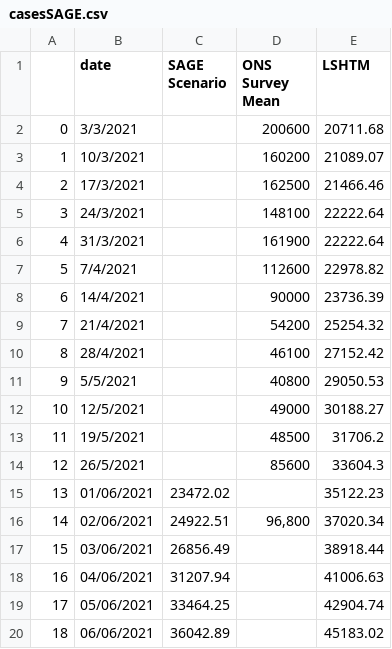
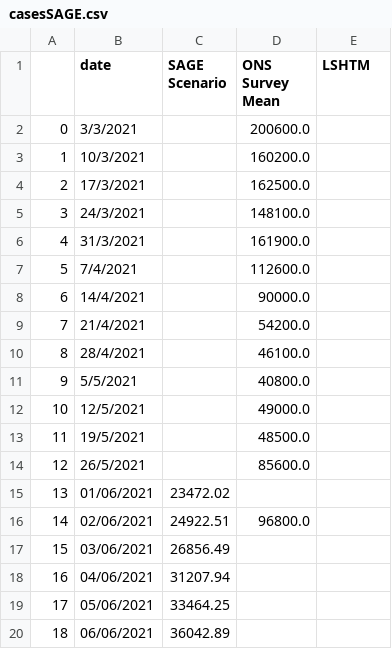
Before and after one commit to MichaelSimmons/Spectator, a CSV file: casesSAGE.csv, drawn as a sheet; only a part is shown; the diff covers the shown part only.

Commit message:
Python upload 17/06/2021 15:22:33

```diff
--- a/casesSAGE.csv
+++ b/casesSAGE.csv
@@ -1,20 +1,20 @@
 ,date,SAGE Scenario,ONS Survey Mean,LSHTM
-0,3/3/2021,,200600,20711.68
-1,10/3/2021,,160200,21089.07
-2,17/3/2021,,162500,21466.46
-3,24/3/2021,,148100,22222.64
-4,31/3/2021,,161900,22222.64
-5,7/4/2021,,112600,22978.82
-6,14/4/2021,,90000,23736.39
-7,21/4/2021,,54200,25254.32
-8,28/4/2021,,46100,27152.42
-9,5/5/2021,,40800,29050.53
-10,12/5/2021,,49000,30188.27
-11,19/5/2021,,48500,31706.2
-12,26/5/2021,,85600,33604.3
-13,01/06/2021,23472.02,,35122.23
-14,02/06/2021,24922.51,"96,800",37020.34
-15,03/06/2021,26856.49,,38918.44
-16,04/06/2021,31207.94,,41006.63
-17,05/06/2021,33464.25,,42904.74
-18,06/06/2021,36042.89,,45183.02
+0,3/3/2021,,200600.0,
+1,10/3/2021,,160200.0,
+2,17/3/2021,,162500.0,
+3,24/3/2021,,148100.0,
+4,31/3/2021,,161900.0,
+5,7/4/2021,,112600.0,
+6,14/4/2021,,90000.0,
+7,21/4/2021,,54200.0,
+8,28/4/2021,,46100.0,
+9,5/5/2021,,40800.0,
+10,12/5/2021,,49000.0,
+11,19/5/2021,,48500.0,
+12,26/5/2021,,85600.0,
+13,01/06/2021,23472.02,,
+14,02/06/2021,24922.51,96800.0,
+15,03/06/2021,26856.49,,
+16,04/06/2021,31207.94,,
+17,05/06/2021,33464.25,,
+18,06/06/2021,36042.89,,
```
Also changed, not shown: 106 edited cells elsewhere in this file.
